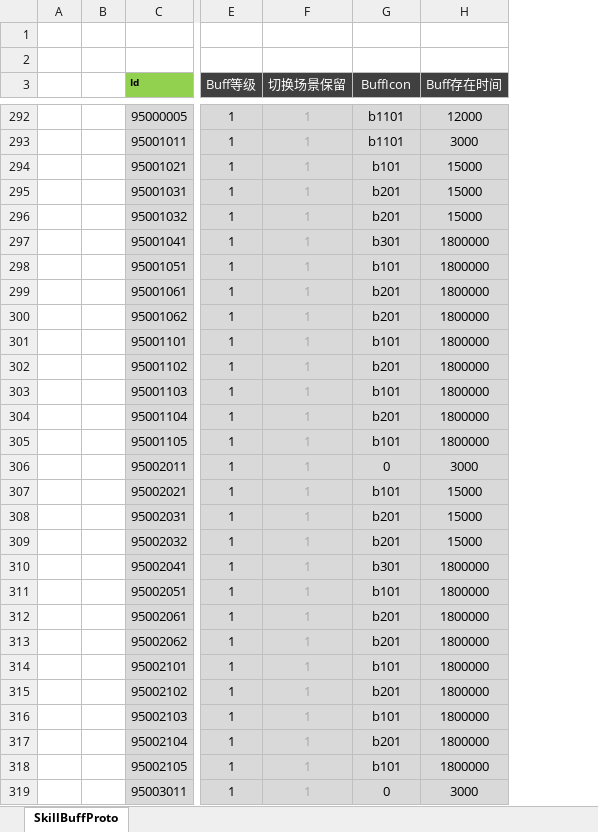
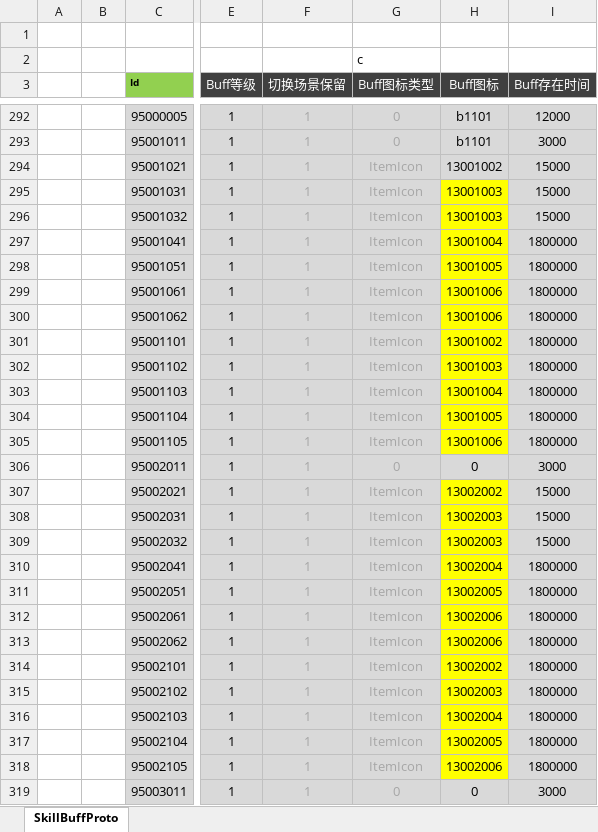
Before and after one commit to csyinghuochong/weijing, an Excel workbook: Excel/SkillBuffConfig.xlsx, sheet SkillBuffProto, drawn as a sheet; only a part is shown, gaps mark what is left out; values as stored, in another font and other column widths than the file's, no borders; addresses are those after the commit; the diff covers the shown part only; the diff names each change by its address in the sheet, - before the commit and + after, or states it on an @@ line.

```diff
--- a/Excel/SkillBuffConfig.xlsx (sheet SkillBuffProto)
+++ b/Excel/SkillBuffConfig.xlsx (sheet SkillBuffProto)
+column G (Buff图标类型), row 2: c; rows 292-319: 0 | 0 | ItemIcon | ItemIcon | ItemIcon | ItemIcon | ItemIcon | ItemIcon | ItemIcon | ItemIcon | ItemIcon | ItemIcon | ItemIcon | ItemIcon | 0 | ItemIcon | ItemIcon | ItemIcon | ItemIcon | ItemIcon | ItemIcon | ItemIcon | ItemIcon | ItemIcon | ItemIcon | ItemIcon | ItemIcon | 0
-H3: BuffIcon
+H3: Buff图标
-H294 (Buff图标): b101
+H294 (Buff图标): 13001002
-H295:H296 (Buff图标): b201
+H295:H296 (Buff图标): 13001003
-H295:H305 fill: #D9D9D9
+H295:H305 fill: #FFFF00
-H297 (Buff图标): b301
+H297 (Buff图标): 13001004
-H298 (Buff图标): b101
+H298 (Buff图标): 13001005
-H299:H300 (Buff图标): b201
+H299:H300 (Buff图标): 13001006
-H301 (Buff图标): b101
+H301 (Buff图标): 13001002
-H302 (Buff图标): b201
+H302 (Buff图标): 13001003
-H303 (Buff图标): b101
+H303 (Buff图标): 13001004
-H304 (Buff图标): b201
+H304 (Buff图标): 13001005
-H305 (Buff图标): b101
+H305 (Buff图标): 13001006
-H307 (Buff图标): b101
+H307 (Buff图标): 13002002
-H307:H318 fill: #D9D9D9
+H307:H318 fill: #FFFF00
-H308:H309 (Buff图标): b201
+H308:H309 (Buff图标): 13002003
-H310 (Buff图标): b301
+H310 (Buff图标): 13002004
-H311 (Buff图标): b101
+H311 (Buff图标): 13002005
-H312:H313 (Buff图标): b201
+H312:H313 (Buff图标): 13002006
-H314 (Buff图标): b101
+H314 (Buff图标): 13002002
-H315 (Buff图标): b201
+H315 (Buff图标): 13002003
-H316 (Buff图标): b101
+H316 (Buff图标): 13002004
-H317 (Buff图标): b201
+H317 (Buff图标): 13002005
-H318 (Buff图标): b101
+H318 (Buff图标): 13002006
```
Also changed, not shown: 41 edited cells and cell formats elsewhere in this sheet, formulas that keep their value, Excel/ItemConfig.xlsx, Excel/PetConfig.xlsx, 1 other file.
